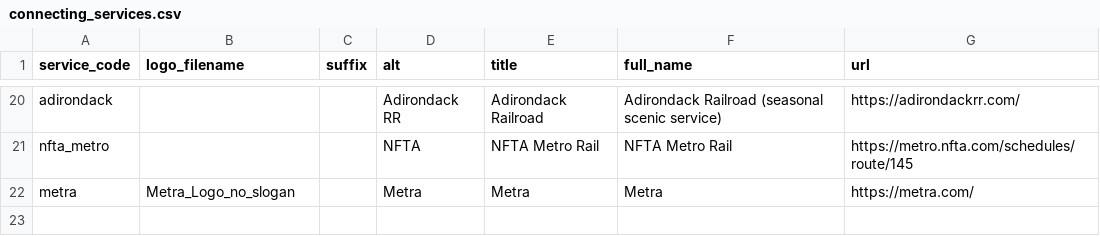
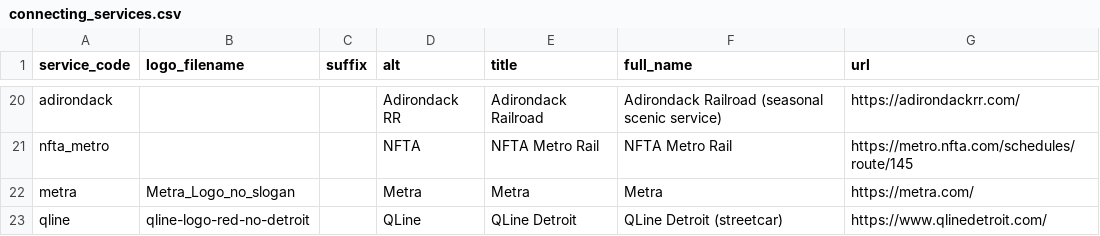
Before and after one commit to neroden/timetable_kit, a CSV file: timetable_kit/connecting_services/connecting_services.csv, drawn as a sheet; only a part is shown, gaps mark what is left out.

Commit message:
Connecting services: QLine, and update Wolverine/Blue Water spec

```diff
--- a/timetable_kit/connecting_services/connecting_services.csv
+++ b/timetable_kit/connecting_services/connecting_services.csv
@@ -22 +22,2 @@ nfta_metro,,,NFTA,NFTA Metro Rail,NFTA Metro Rail,https://metro.nfta.com/schedul
 metra,Metra_Logo_no_slogan,,Metra,Metra,Metra,https://metra.com/
+qline,qline-logo-red-no-detroit,,QLine,QLine Detroit,QLine Detroit (streetcar),https://www.qlinedetroit.com/
```
Also changed, not shown: 6 other files.
